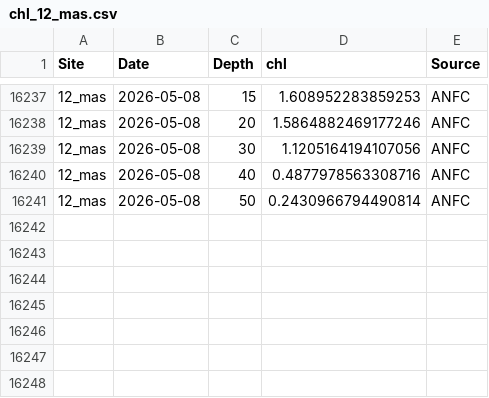
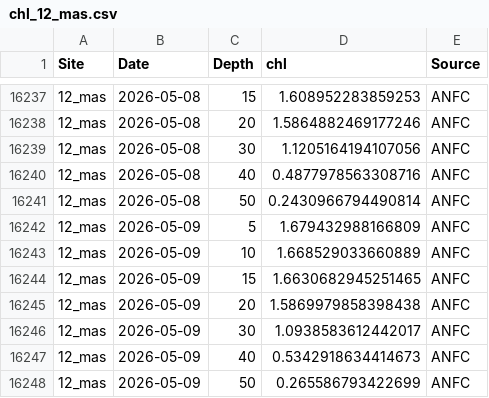
Before and after one commit to sharkbot952/temp_test2, a CSV file: data/cmem/chl/chl_12_mas.csv, drawn as a sheet; only a part is shown, gaps mark what is left out; the diff names each change by its address in the sheet, - before the commit and + after, or states it on an @@ line.

```diff
--- a/data/cmem/chl/chl_12_mas.csv
+++ b/data/cmem/chl/chl_12_mas.csv
+row 16242: 12_mas | 2026-05-09 | 5 | 1.679432988166809 | ANFC
+row 16243: 12_mas | 2026-05-09 | 10 | 1.668529033660889 | ANFC
+row 16244: 12_mas | 2026-05-09 | 15 | 1.6630682945251465 | ANFC
+row 16245: 12_mas | 2026-05-09 | 20 | 1.5869979858398438 | ANFC
+row 16246: 12_mas | 2026-05-09 | 30 | 1.0938583612442017 | ANFC
+row 16247: 12_mas | 2026-05-09 | 40 | 0.5342918634414673 | ANFC
+row 16248: 12_mas | 2026-05-09 | 50 | 0.265586793422699 | ANFC
```
Also changed, not shown: data/cmem/chl/chl_10_tom.csv, data/cmem/thetao/thetao_10_tom.csv, 1 other file.
